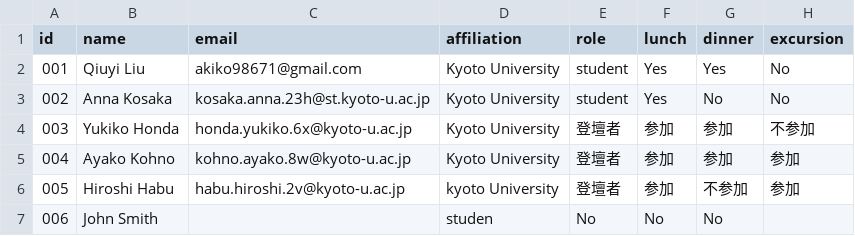
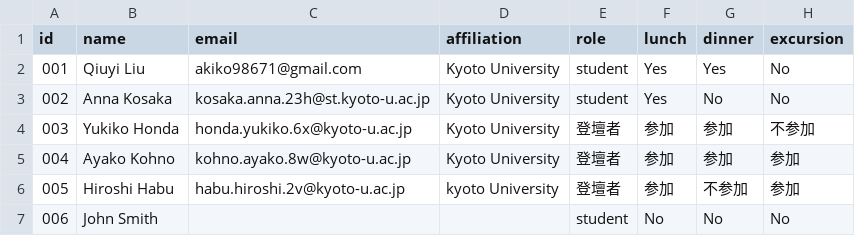
Before and after one commit to moriiaki/ispc-checkin, a CSV file: ispc-checkin/participants.csv, drawn as a sheet.

Commit message:
Update participants.csv

```diff
--- a/ispc-checkin/participants.csv
+++ b/ispc-checkin/participants.csv
@@ -6,2 +6,2 @@
 005,Hiroshi Habu, habu.hiroshi.2v@kyoto-u.ac.jp,kyoto University,登壇者,参加,不参加,参加
-006,John Smith,,studen,No,No,No
+006,John Smith,,,student,No,No,No
```
